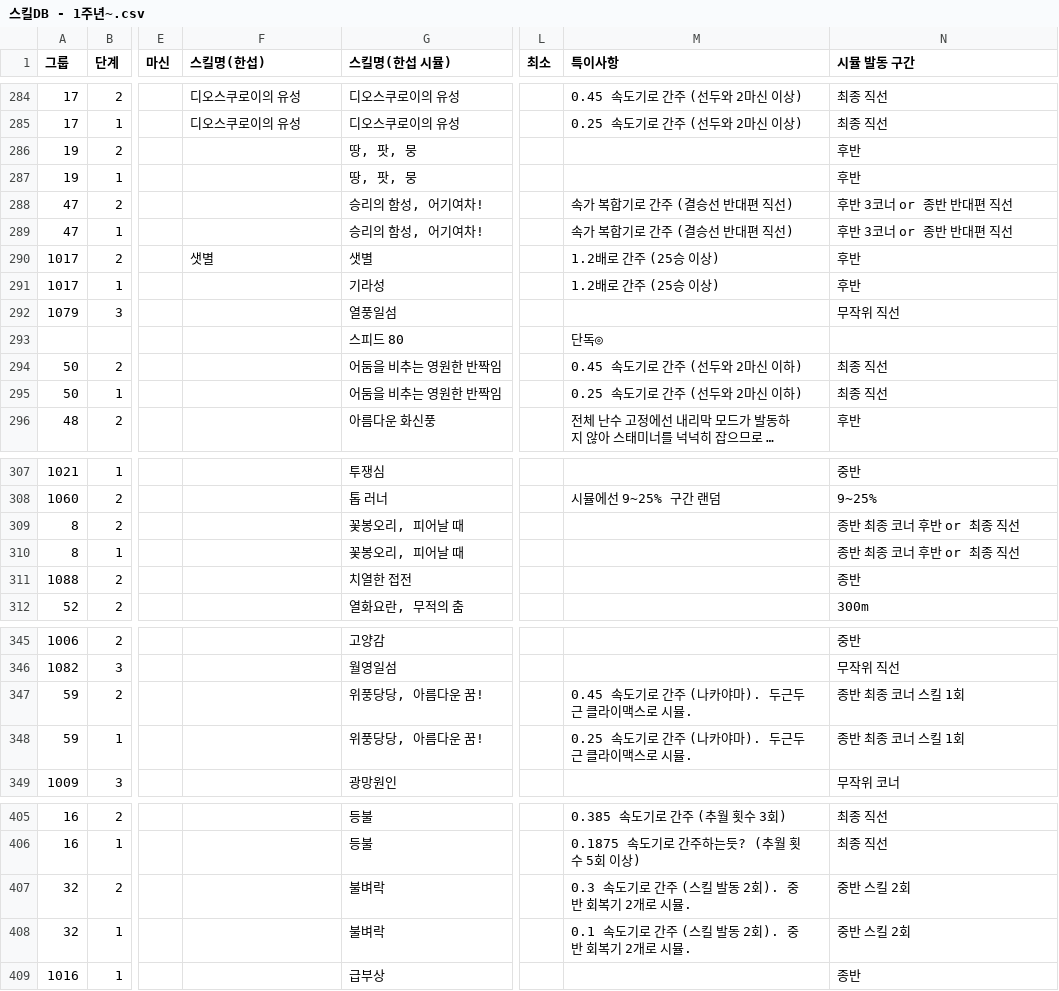
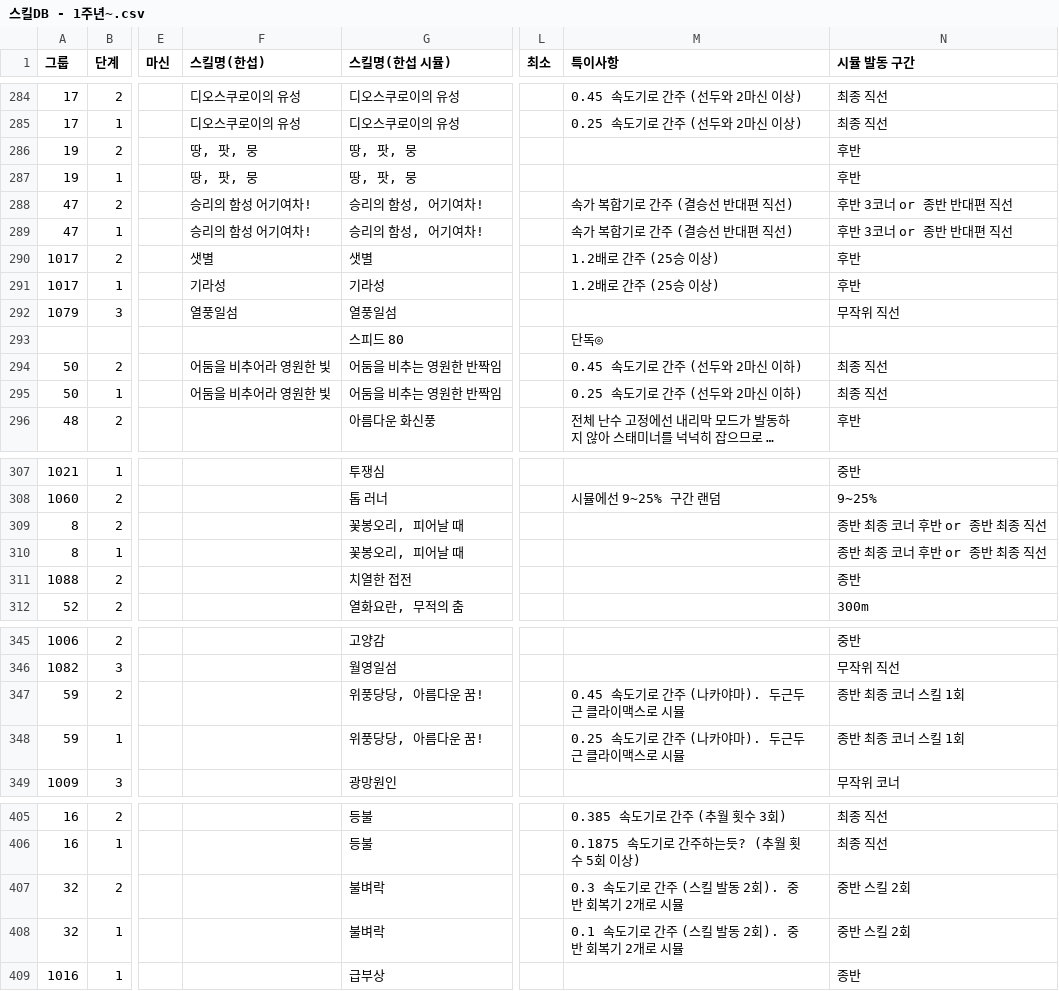
Before and after one commit to Ravenclaw5874/Auto-Bashin-Table-Generator, a CSV file: 스킬DB - 1주년~.csv, drawn as a sheet; only a part is shown, gaps mark what is left out; long unchanged cells end in …; the diff covers the shown part only; the diff names each change by its address in the sheet, - before the commit and + after, or states it on an @@ line.

```diff
--- a/스킬DB - 1주년~.csv
+++ b/스킬DB - 1주년~.csv
-F286:F287 (스킬명(한섭)): (empty)
+F286:F287 (스킬명(한섭)): 땅, 팟, 뭉
-F288:F289 (스킬명(한섭)): (empty)
+F288:F289 (스킬명(한섭)): 승리의 함성 어기여차!
-F291 (스킬명(한섭)): (empty)
+F291 (스킬명(한섭)): 기라성
-F292 (스킬명(한섭)): (empty)
+F292 (스킬명(한섭)): 열풍일섬
-F294:F295 (스킬명(한섭)): (empty)
+F294:F295 (스킬명(한섭)): 어둠을 비추어라 영원한 빛
-N309:N310 (시뮬 발동 구간): 종반 최종 코너 후반 or 최종 직선
+N309:N310 (시뮬 발동 구간): 종반 최종 코너 후반 or 종반 최종 직선
-M347 (특이사항): 0.45 속도기로 간주 (나카야마). 두근두근 클라이맥스로 시뮬.
+M347 (특이사항): 0.45 속도기로 간주 (나카야마). 두근두근 클라이맥스로 시뮬
-M348 (특이사항): 0.25 속도기로 간주 (나카야마). 두근두근 클라이맥스로 시뮬.
+M348 (특이사항): 0.25 속도기로 간주 (나카야마). 두근두근 클라이맥스로 시뮬
-M407 (특이사항): 0.3 속도기로 간주 (스킬 발동 2회). 중반 회복기 2개로 시뮬.
+M407 (특이사항): 0.3 속도기로 간주 (스킬 발동 2회). 중반 회복기 2개로 시뮬
-M408 (특이사항): 0.1 속도기로 간주 (스킬 발동 2회). 중반 회복기 2개로 시뮬.
+M408 (특이사항): 0.1 속도기로 간주 (스킬 발동 2회). 중반 회복기 2개로 시뮬
```
Also changed, not shown: 2 edited cells elsewhere in this file.
